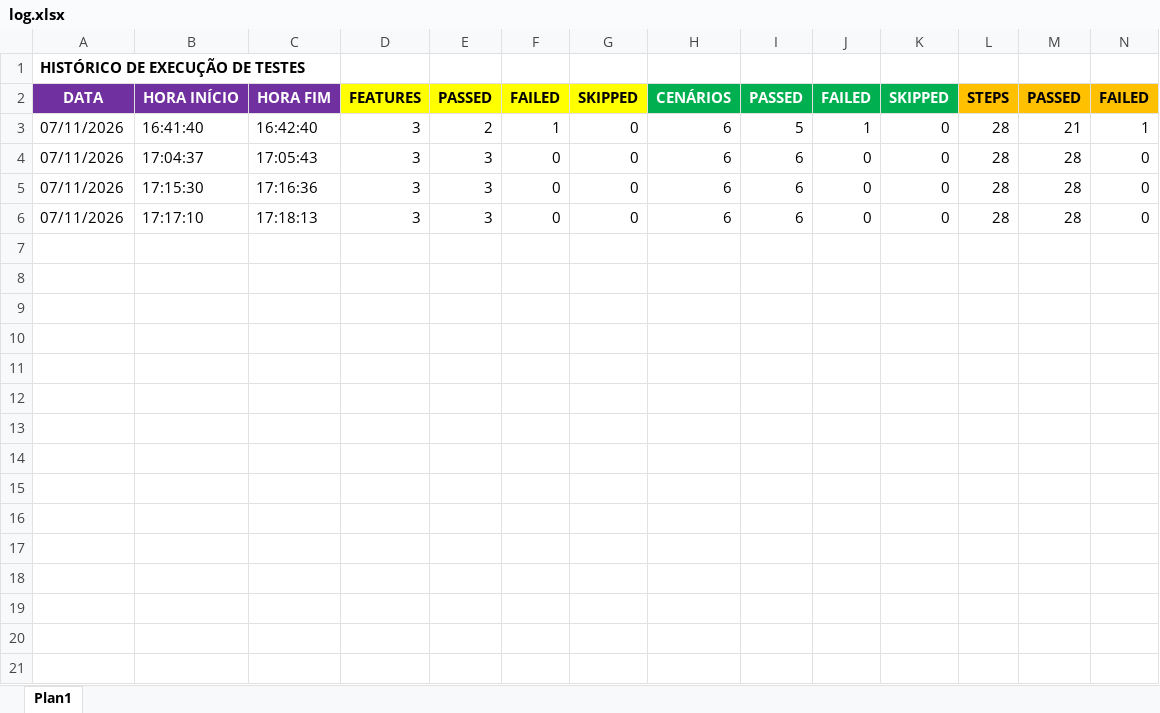
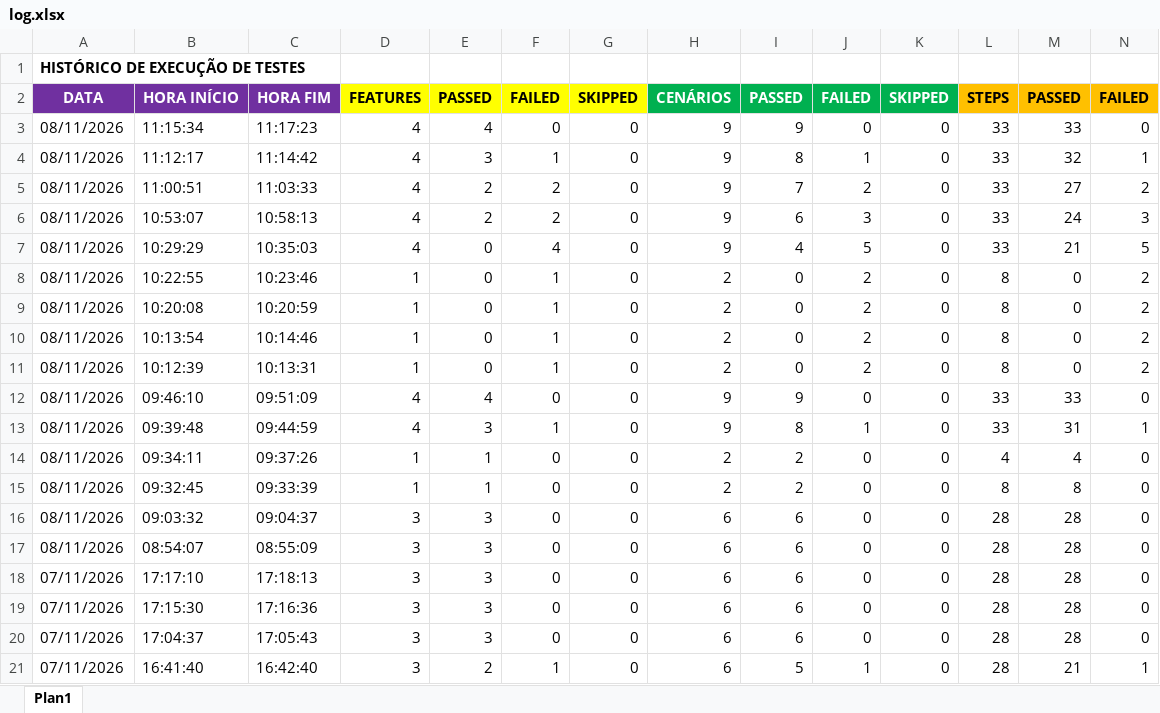
Before and after one commit to brhavos/topaz, an Excel workbook: docs/log.xlsx, sheet Plan1, drawn as a sheet; only a part is shown; values as stored, in another font and other column widths than the file's, no borders; rows hold the shown columns only; the diff names each change by its address in the sheet, - before the commit and + after, or states it on an @@ line.

```diff
--- a/docs/log.xlsx (sheet Plan1)
+++ b/docs/log.xlsx (sheet Plan1)
+row 3: 08/11/2026 | 11:15:34 | 11:17:23 | 4 | 4 | 0 | 0 | 9 | 9 | 0 | 0 | 33 | 33 | 0
+row 4: 08/11/2026 | 11:12:17 | 11:14:42 | 4 | 3 | 1 | 0 | 9 | 8 | 1 | 0 | 33 | 32 | 1
+row 5: 08/11/2026 | 11:00:51 | 11:03:33 | 4 | 2 | 2 | 0 | 9 | 7 | 2 | 0 | 33 | 27 | 2
+row 6: 08/11/2026 | 10:53:07 | 10:58:13 | 4 | 2 | 2 | 0 | 9 | 6 | 3 | 0 | 33 | 24 | 3
+row 7: 08/11/2026 | 10:29:29 | 10:35:03 | 4 | 0 | 4 | 0 | 9 | 4 | 5 | 0 | 33 | 21 | 5
+row 8: 08/11/2026 | 10:22:55 | 10:23:46 | 1 | 0 | 1 | 0 | 2 | 0 | 2 | 0 | 8 | 0 | 2
+row 9: 08/11/2026 | 10:20:08 | 10:20:59 | 1 | 0 | 1 | 0 | 2 | 0 | 2 | 0 | 8 | 0 | 2
+row 10: 08/11/2026 | 10:13:54 | 10:14:46 | 1 | 0 | 1 | 0 | 2 | 0 | 2 | 0 | 8 | 0 | 2
+row 11: 08/11/2026 | 10:12:39 | 10:13:31 | 1 | 0 | 1 | 0 | 2 | 0 | 2 | 0 | 8 | 0 | 2
+row 12: 08/11/2026 | 09:46:10 | 09:51:09 | 4 | 4 | 0 | 0 | 9 | 9 | 0 | 0 | 33 | 33 | 0
+row 13: 08/11/2026 | 09:39:48 | 09:44:59 | 4 | 3 | 1 | 0 | 9 | 8 | 1 | 0 | 33 | 31 | 1
+row 14: 08/11/2026 | 09:34:11 | 09:37:26 | 1 | 1 | 0 | 0 | 2 | 2 | 0 | 0 | 4 | 4 | 0
+row 15: 08/11/2026 | 09:32:45 | 09:33:39 | 1 | 1 | 0 | 0 | 2 | 2 | 0 | 0 | 8 | 8 | 0
+row 16: 08/11/2026 | 09:03:32 | 09:04:37 | 3 | 3 | 0 | 0 | 6 | 6 | 0 | 0 | 28 | 28 | 0
+row 17: 08/11/2026 | 08:54:07 | 08:55:09 | 3 | 3 | 0 | 0 | 6 | 6 | 0 | 0 | 28 | 28 | 0
@@ row 6 moved to row 18: 07/11/2026 @@
@@ row 5 moved to row 19: 07/11/2026 @@
@@ row 4 moved to row 20: 07/11/2026 @@
```
Also changed, not shown: config/parametros.xlsx, 25 other files.
